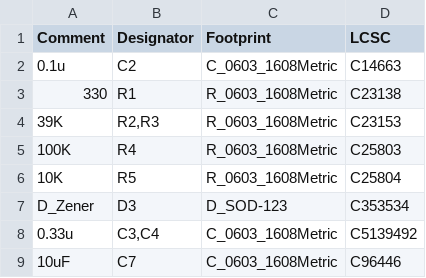
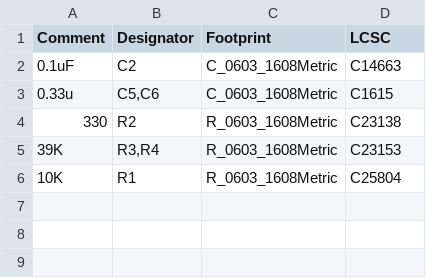
Before and after one commit to nearfactory/2024-TOINIOT2, a CSV file: Schematic-PCB/Kicker-20240411/jlcpcb/production_files/BOM-Kicker-20240411.csv, drawn as a sheet.

```diff
--- a/Schematic-PCB/Kicker-20240411/jlcpcb/production_files/BOM-Kicker-20240411.csv
+++ b/Schematic-PCB/Kicker-20240411/jlcpcb/production_files/BOM-Kicker-20240411.csv
@@ -1,9 +1,6 @@
 Comment,Designator,Footprint,LCSC
-0.1u,C2,C_0603_1608Metric,C14663
-330,R1,R_0603_1608Metric,C23138
-39K,"R2,R3",R_0603_1608Metric,C23153
-100K,R4,R_0603_1608Metric,C25803
-10K,R5,R_0603_1608Metric,C25804
-D_Zener,D3,D_SOD-123,C353534
-0.33u,"C3,C4",C_0603_1608Metric,C5139492
-10uF,C7,C_0603_1608Metric,C96446
+0.1uF,C2,C_0603_1608Metric,C14663
+0.33u,"C5,C6",C_0603_1608Metric,C1615
+330,R2,R_0603_1608Metric,C23138
+39K,"R3,R4",R_0603_1608Metric,C23153
+10K,R1,R_0603_1608Metric,C25804
```
Also changed, not shown: Schematic-PCB/Kicker-20240411/jlcpcb/production_files/CPL-Kicker-20240411.csv, 51 other files.
